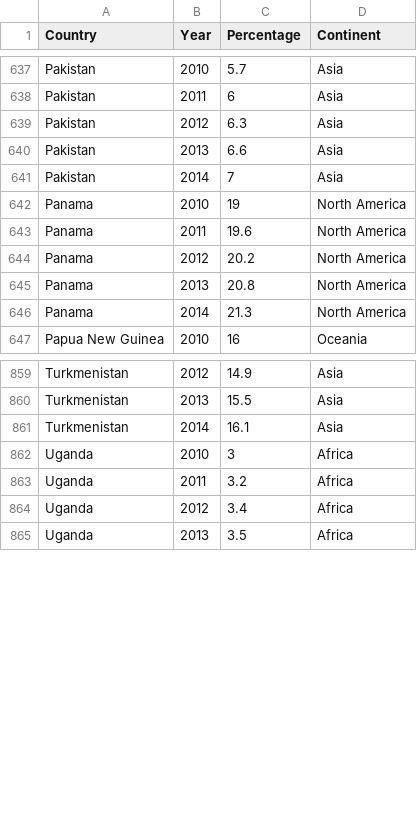
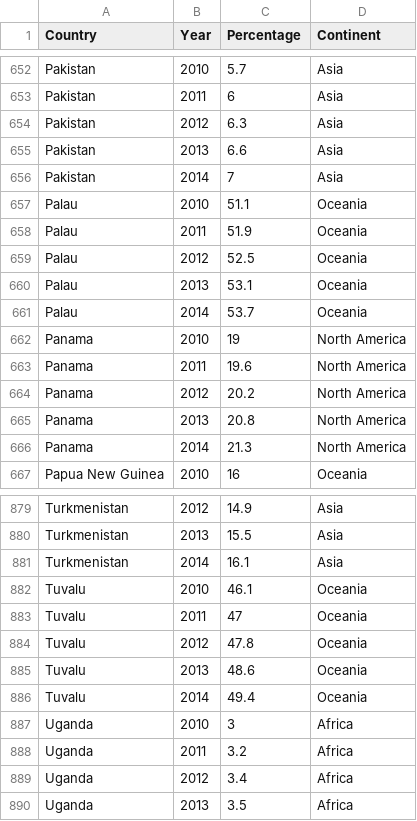
Before and after one commit to rachellai02/FIT3179_Assignment2, a CSV file: data/continent-share-of-adults-defined-as-obese.csv, drawn as a sheet; only a part is shown, gaps mark what is left out; the diff covers the shown part only; the diff names each change by its address in the sheet, - before the commit and + after, or states it on an @@ line.

```diff
--- a/data/continent-share-of-adults-defined-as-obese.csv
+++ b/data/continent-share-of-adults-defined-as-obese.csv
+row 657: Palau | 2010 | 51.1 | Oceania
+row 658: Palau | 2011 | 51.9 | Oceania
+row 659: Palau | 2012 | 52.5 | Oceania
+row 660: Palau | 2013 | 53.1 | Oceania
+row 661: Palau | 2014 | 53.7 | Oceania
+row 882: Tuvalu | 2010 | 46.1 | Oceania
+row 883: Tuvalu | 2011 | 47 | Oceania
+row 884: Tuvalu | 2012 | 47.8 | Oceania
+row 885: Tuvalu | 2013 | 48.6 | Oceania
+row 886: Tuvalu | 2014 | 49.4 | Oceania
```
Also changed, not shown: 15 added rows elsewhere in this file.
